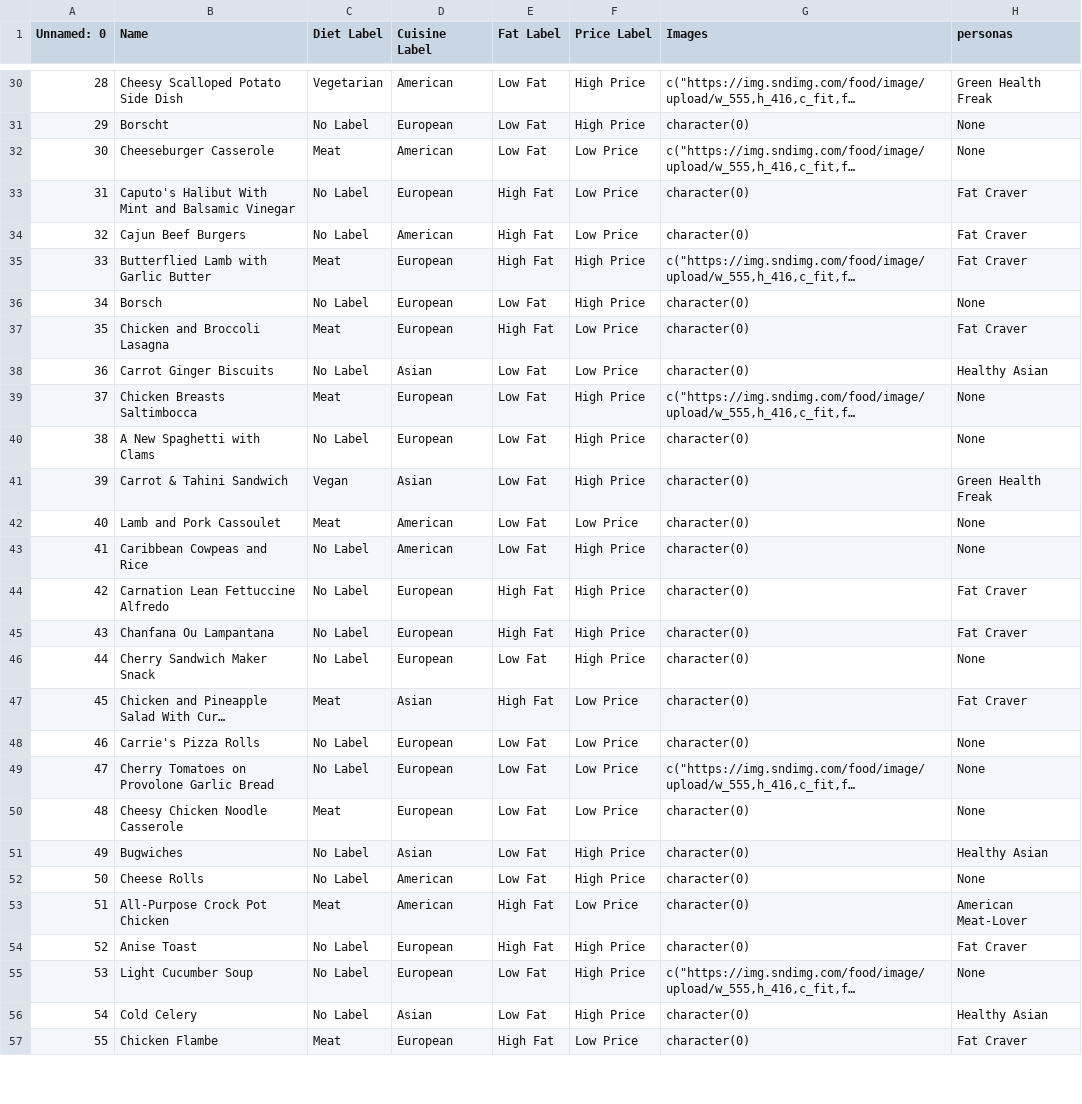
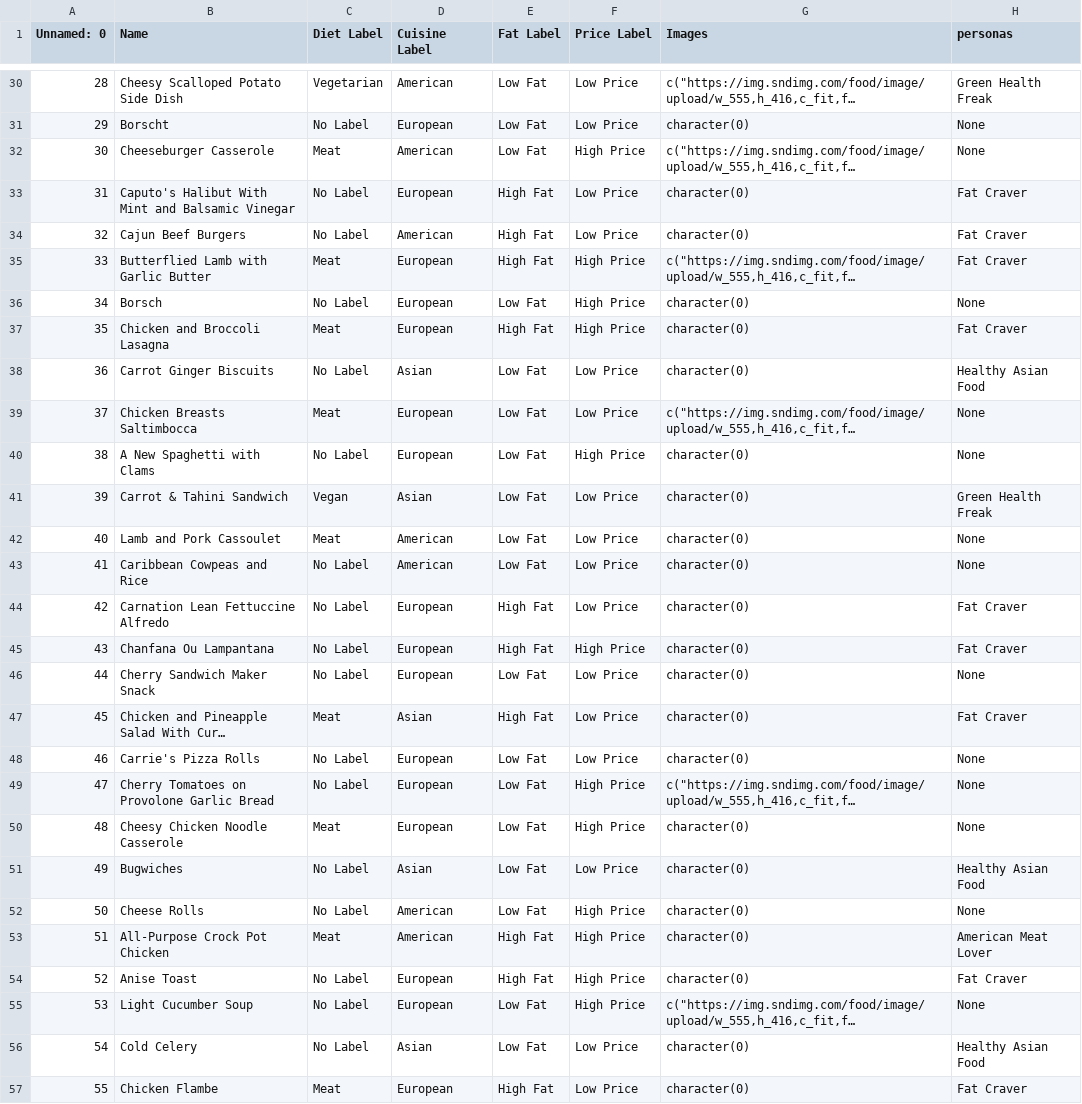
Before and after one commit to DnVS97/nudging-web-app, a CSV file: src/data/recipes_small_labelled.csv, drawn as a sheet; only a part is shown, gaps mark what is left out; long unchanged cells end in …; the diff covers the shown part only; the diff names each change by its address in the sheet, - before the commit and + after, or states it on an @@ line.

```diff
--- a/src/data/recipes_small_labelled.csv
+++ b/src/data/recipes_small_labelled.csv
-F30:F31 (Price Label): High Price
+F30:F31 (Price Label): Low Price
-F32 (Price Label): Low Price
+F32 (Price Label): High Price
-F37 (Price Label): Low Price
+F37 (Price Label): High Price
-H38 (personas): Healthy Asian
+H38 (personas): Healthy Asian Food
-F39 (Price Label): High Price
+F39 (Price Label): Low Price
-F41 (Price Label): High Price
+F41 (Price Label): Low Price
-F43:F44 (Price Label): High Price
+F43:F44 (Price Label): Low Price
-F46 (Price Label): High Price
+F46 (Price Label): Low Price
-F49:F50 (Price Label): Low Price
+F49:F50 (Price Label): High Price
-F51 (Price Label): High Price
+F51 (Price Label): Low Price
-H51 (personas): Healthy Asian
+H51 (personas): Healthy Asian Food
-F53 (Price Label): Low Price
+F53 (Price Label): High Price
-H53 (personas): American Meat-Lover
+H53 (personas): American Meat Lover
-F56 (Price Label): High Price
+F56 (Price Label): Low Price
-H56 (personas): Healthy Asian
+H56 (personas): Healthy Asian Food
```
Also changed, not shown: 110 edited cells elsewhere in this file, src/data/user_clicking_history.csv, 2 other files.
